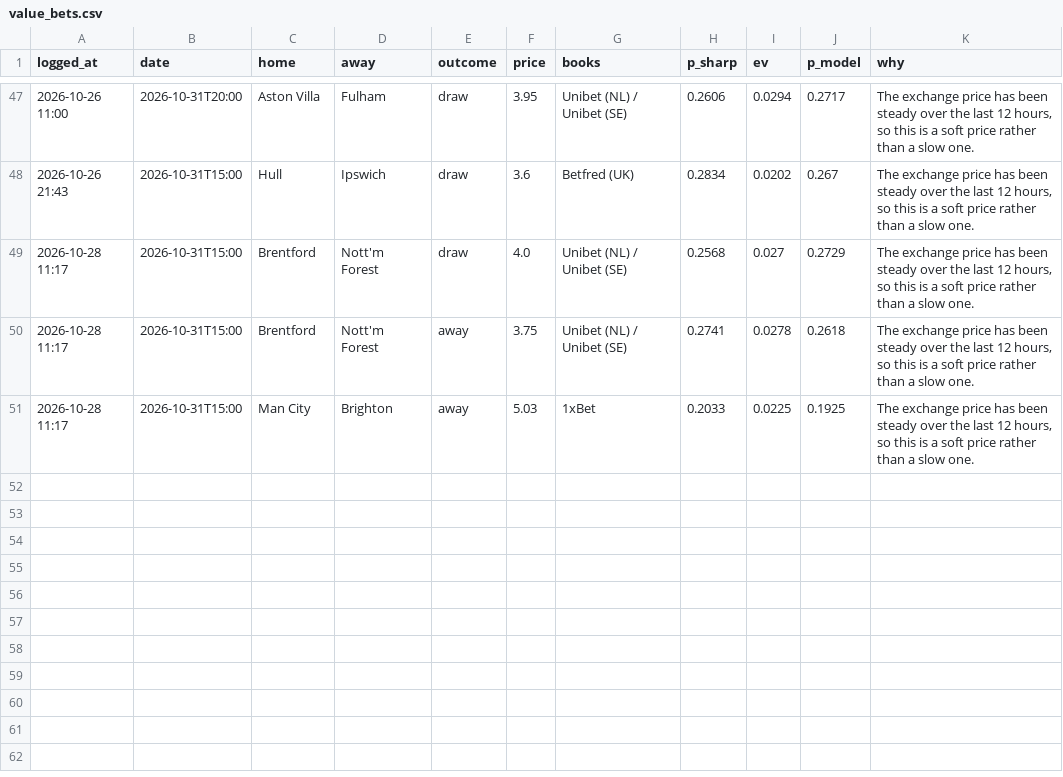
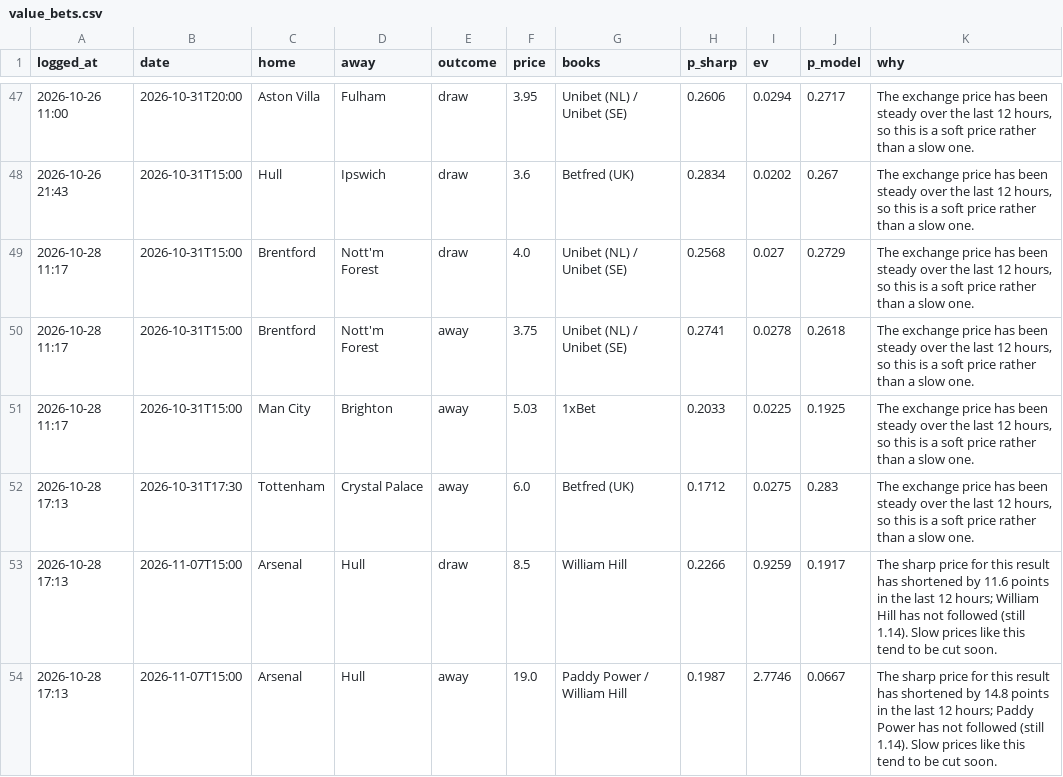
Before and after one commit to charalambousalex70-glitch/edgelab, a CSV file: history/value_bets.csv, drawn as a sheet; only a part is shown, gaps mark what is left out.

```diff
--- a/history/value_bets.csv
+++ b/history/value_bets.csv
@@ -51 +51,4 @@ logged_at,date,home,away,outcome,price,books,p_sharp,ev,p_model,why
 2026-10-28 11:17,2026-10-31T15:00,Man City,Brighton,away,5.03,1xBet,0.2033,0.0225,0.1925,"The exchange price has been steady over the last 12 hours, so this is a soft price rather than a slow one."
+2026-10-28 17:13,2026-10-31T17:30,Tottenham,Crystal Palace,away,6.0,Betfred (UK),0.1712,0.0275,0.283,"The exchange price has been steady over the last 12 hours, so this is a soft price rather than a slow one."
+2026-10-28 17:13,2026-11-07T15:00,Arsenal,Hull,draw,8.5,William Hill,0.2266,0.9259,0.1917,The sharp price for this result has shortened by 11.6 points in the last 12 hours; William Hill has not followed (still 1.14). Slow prices like this tend to be cut soon.
+2026-10-28 17:13,2026-11-07T15:00,Arsenal,Hull,away,19.0,Paddy Power / William Hill,0.1987,2.7746,0.0667,The sharp price for this result has shortened by 14.8 points in the last 12 hours; Paddy Power has not followed (still 1.14). Slow prices like this tend to be cut soon.
```
Also changed, not shown: history/predictions.csv, 4 other files.
